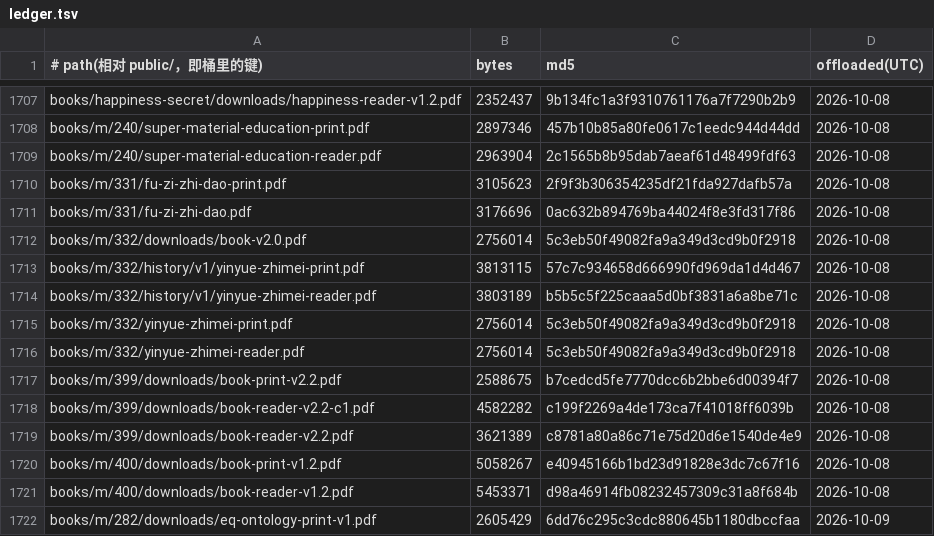
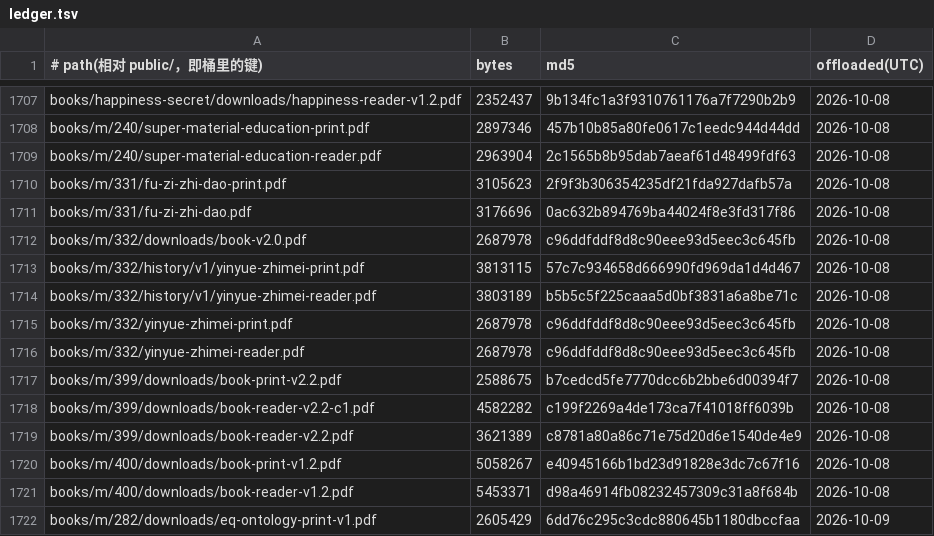
Before and after one commit to SIOWDS/sdeuniverses-site-, a TSV file: ops/pdf-offload/ledger.tsv, drawn as a sheet; only a part is shown, gaps mark what is left out.

Commit message:
Fix ledger for book 332 PDFs re-issued after offload (unblocks nightly search index)

```diff
--- a/ops/pdf-offload/ledger.tsv
+++ b/ops/pdf-offload/ledger.tsv
@@ -1711,7 +1711,7 @@ books/m/331/fu-zi-zhi-dao-print.pdf	3105623	2f9f3b306354235df21fda927dafb57a	202
 books/m/331/fu-zi-zhi-dao.pdf	3176696	0ac632b894769ba44024f8e3fd317f86	2026-10-08
-books/m/332/downloads/book-v2.0.pdf	2756014	5c3eb50f49082fa9a349d3cd9b0f2918	2026-10-08
+books/m/332/downloads/book-v2.0.pdf	2687978	c96ddfddf8d8c90eee93d5eec3c645fb	2026-10-08
 books/m/332/history/v1/yinyue-zhimei-print.pdf	3813115	57c7c934658d666990fd969da1d4d467	2026-10-08
 books/m/332/history/v1/yinyue-zhimei-reader.pdf	3803189	b5b5c5f225caaa5d0bf3831a6a8be71c	2026-10-08
-books/m/332/yinyue-zhimei-print.pdf	2756014	5c3eb50f49082fa9a349d3cd9b0f2918	2026-10-08
-books/m/332/yinyue-zhimei-reader.pdf	2756014	5c3eb50f49082fa9a349d3cd9b0f2918	2026-10-08
+books/m/332/yinyue-zhimei-print.pdf	2687978	c96ddfddf8d8c90eee93d5eec3c645fb	2026-10-08
+books/m/332/yinyue-zhimei-reader.pdf	2687978	c96ddfddf8d8c90eee93d5eec3c645fb	2026-10-08
 books/m/399/downloads/book-print-v2.2.pdf	2588675	b7cedcd5fe7770dcc6b2bbe6d00394f7	2026-10-08
```
